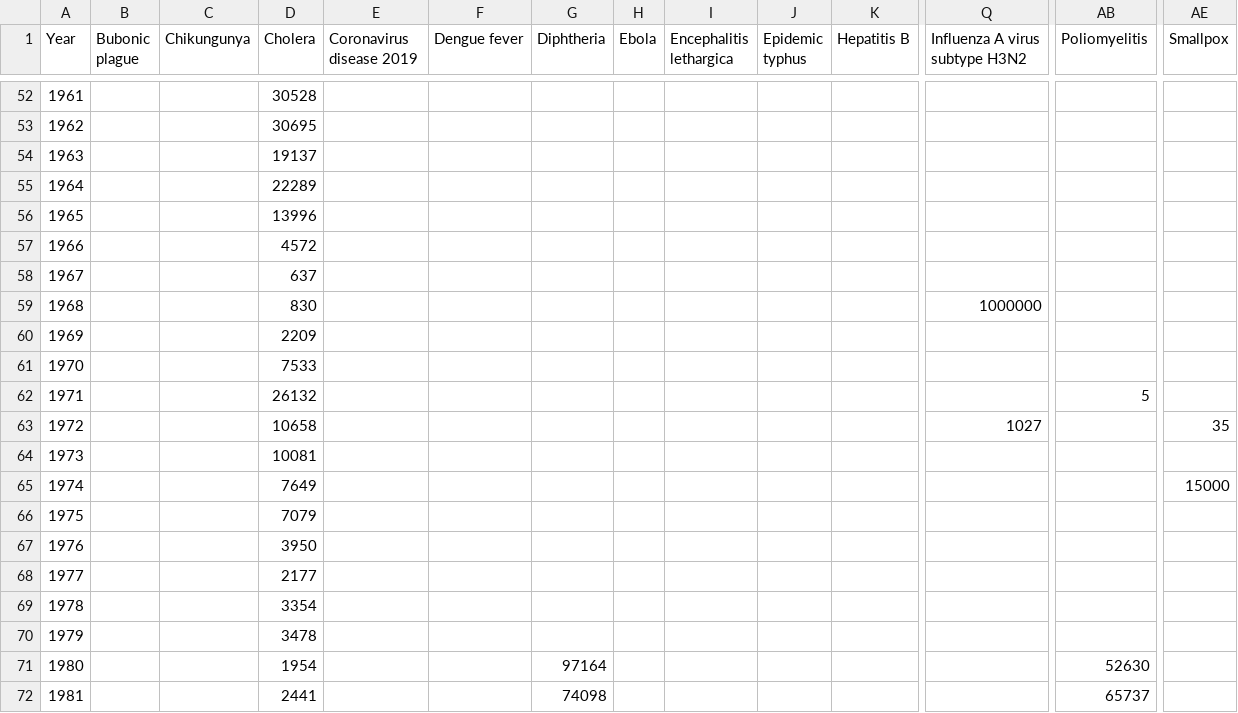
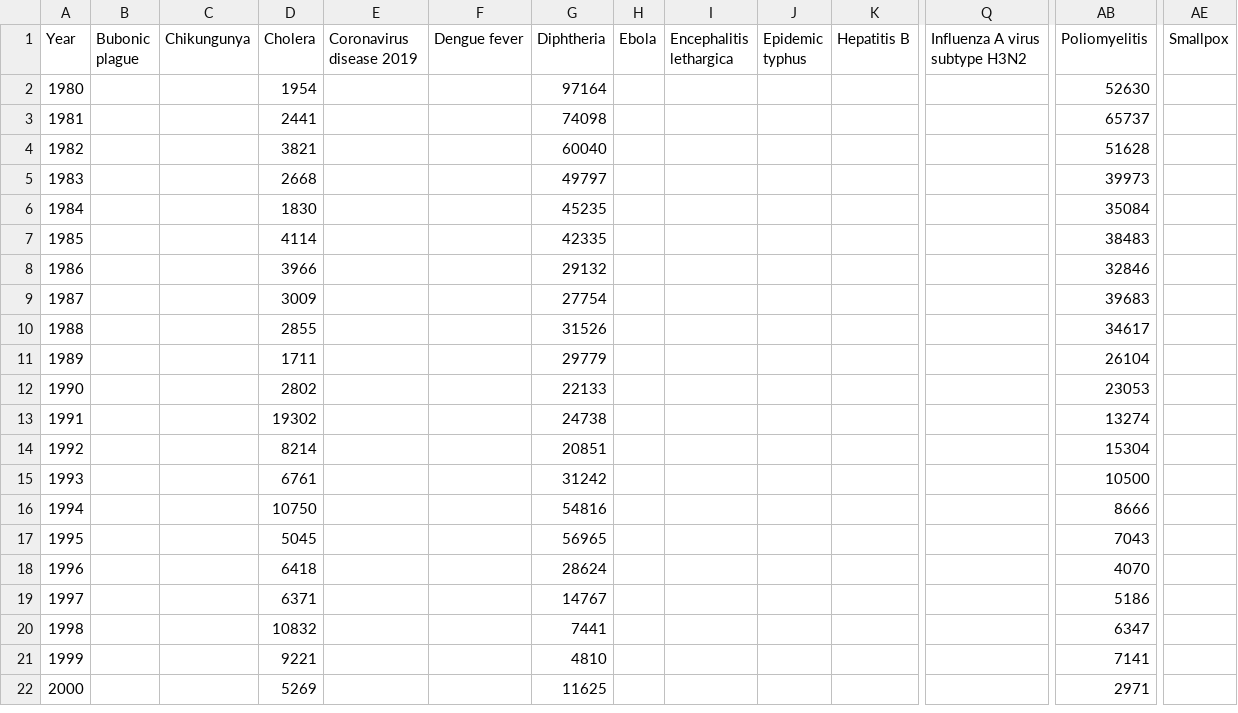
Before and after one commit to pihk94/CoronaVisu, a CSV file: Compare maladies/InfectiousDiseasesTS.csv, drawn as a sheet; only a part is shown, gaps mark what is left out; the shorter side is filled out with more unchanged rows; rows hold the shown columns only; the diff covers the shown part only; the diff names each change by its address in the sheet, - before the commit and + after, or states it on an @@ line.

```diff
--- a/Compare maladies/InfectiousDiseasesTS.csv
+++ b/Compare maladies/InfectiousDiseasesTS.csv
-row 52: 1961 |  |  | 30528
-row 53: 1962 |  |  | 30695
-row 54: 1963 |  |  | 19137
-row 55: 1964 |  |  | 22289
-row 56: 1965 |  |  | 13996
-row 57: 1966 |  |  | 4572
-row 58: 1967 |  |  | 637
-row 59: 1968 |  |  | 830 |  |  |  |  |  |  |  | 1000000
-row 60: 1969 |  |  | 2209
-row 61: 1970 |  |  | 7533
-row 62: 1971 |  |  | 26132 |  |  |  |  |  |  |  |  | 5
-row 63: 1972 |  |  | 10658 |  |  |  |  |  |  |  | 1027 |  | 35
-row 64: 1973 |  |  | 10081
-row 65: 1974 |  |  | 7649 |  |  |  |  |  |  |  |  |  | 15000
-row 66: 1975 |  |  | 7079
-row 67: 1976 |  |  | 3950
-row 68: 1977 |  |  | 2177
-row 69: 1978 |  |  | 3354
-row 70: 1979 |  |  | 3478
```
Also changed, not shown: 50 removed rows elsewhere in this file, Compare maladies/InfectiousDiseasesTS2.csv, 2 other files.
